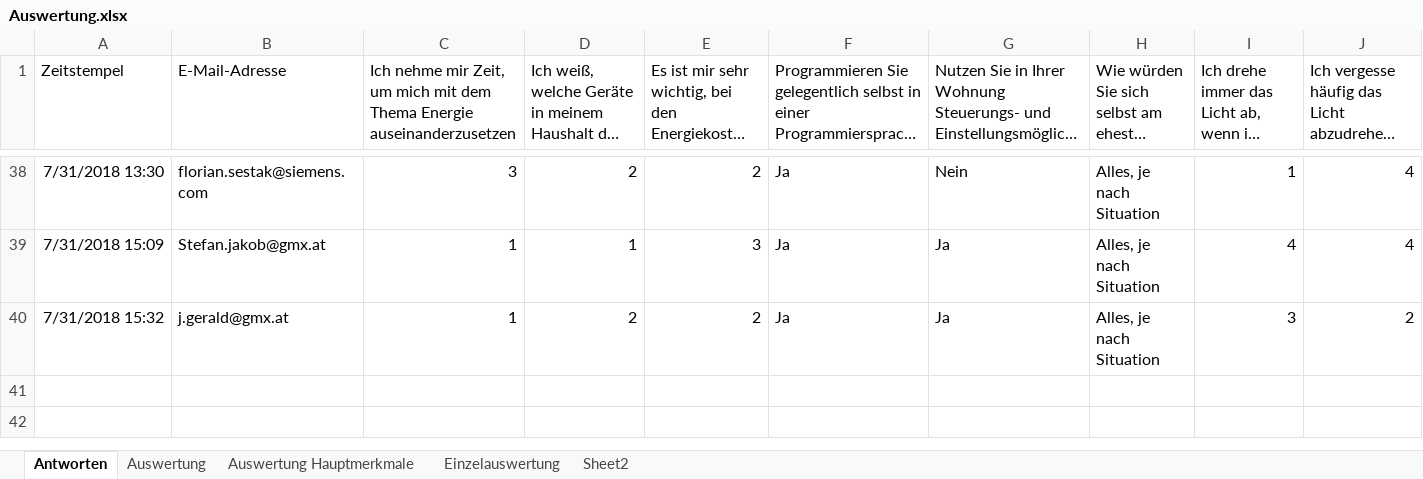
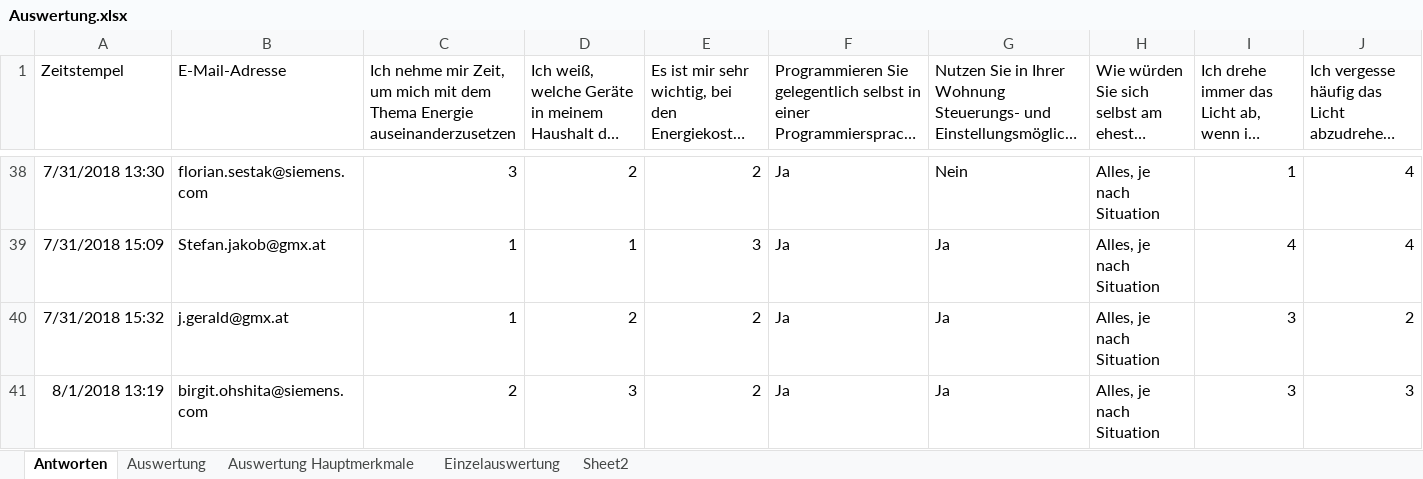
Before and after one commit to RomJak/diplomaThesis, an Excel workbook: survey/Auswertung.xlsx, sheet Antworten, drawn as a sheet; only a part is shown, gaps mark what is left out; long unchanged cells end in …; values as stored, in another font and other column widths than the file's, no borders; rows hold the shown columns only; the diff names each change by its address in the sheet, - before the commit and + after, or states it on an @@ line.

```diff
--- a/survey/Auswertung.xlsx (sheet Antworten)
+++ b/survey/Auswertung.xlsx (sheet Antworten)
+row 41: 8/1/2018 13:19 | birgit.ohshita@siemens.com | 2 | 3 | 2 | Ja | Ja | Alles, je nach Situation | 3 | 3
```
Also changed, not shown: sheet Auswertung, sheet Auswertung Hauptmerkmale, 8 other files.
